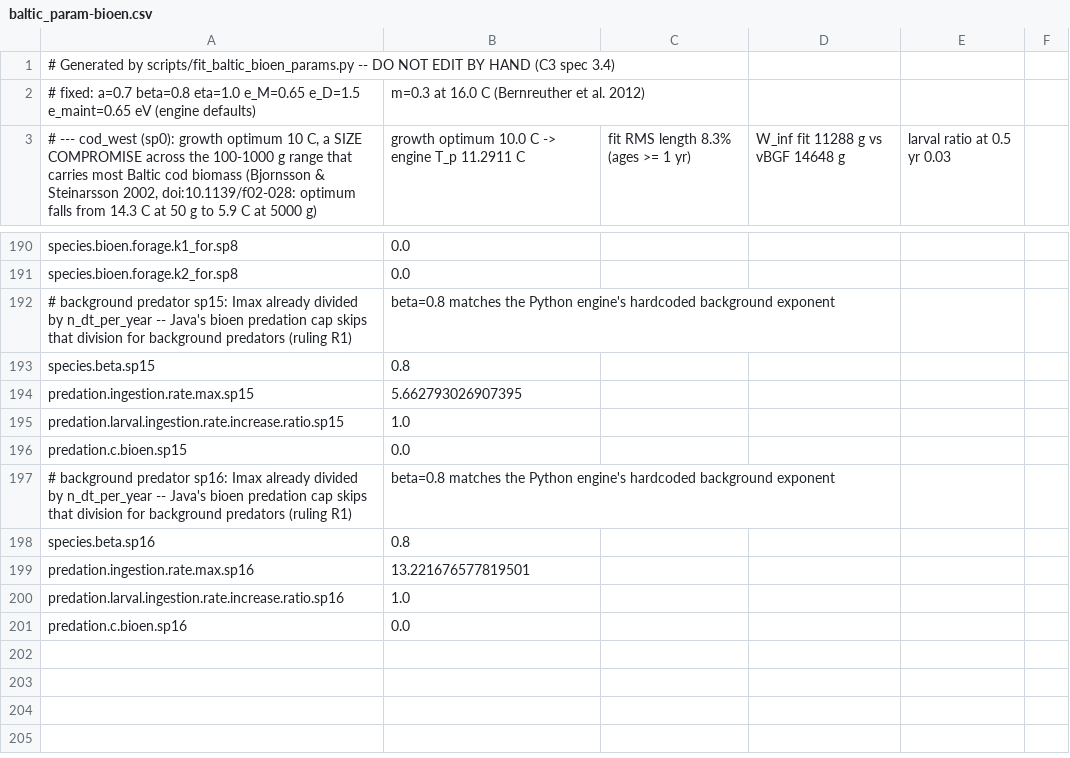
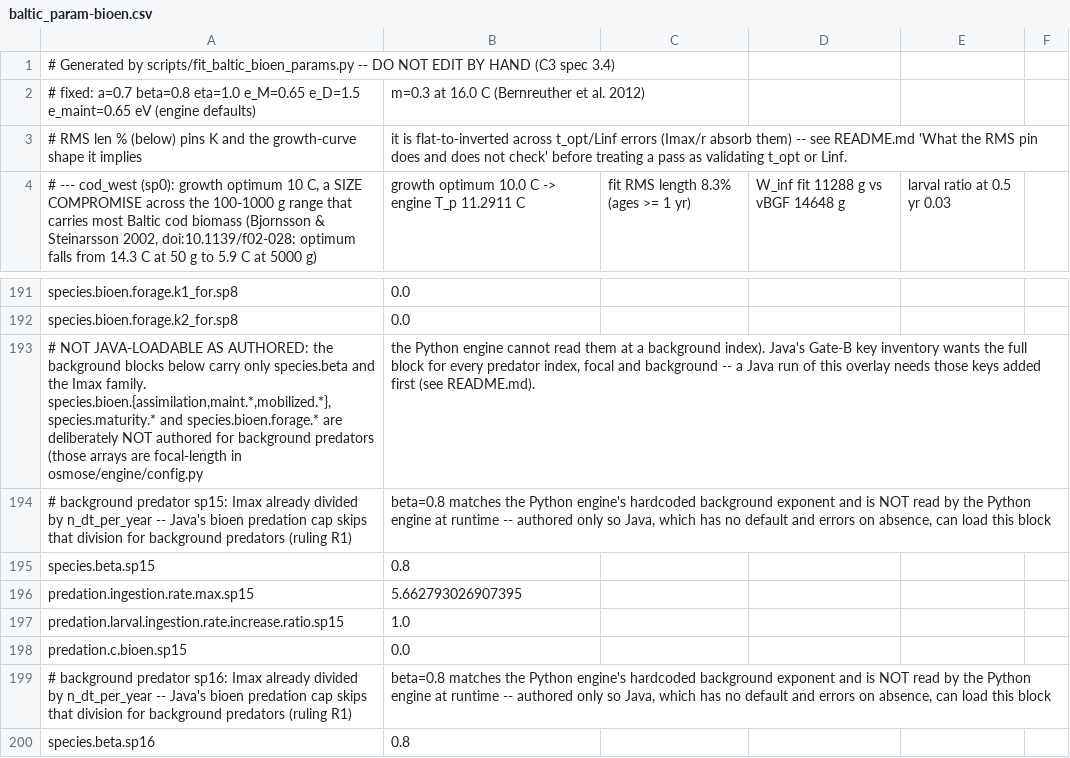
Before and after one commit to razinkele/osmopy, a CSV file: data/baltic/scenarios/c3_bioen/baltic_param-bioen.csv, drawn as a sheet; only a part is shown, gaps mark what is left out; the shorter side is filled out with more unchanged rows.

```diff
--- a/data/baltic/scenarios/c3_bioen/baltic_param-bioen.csv
+++ b/data/baltic/scenarios/c3_bioen/baltic_param-bioen.csv
@@ -2,2 +2,3 @@
 # fixed: a=0.7 beta=0.8 eta=1.0 e_M=0.65 e_D=1.5 e_maint=0.65 eV (engine defaults); m=0.3 at 16.0 C (Bernreuther et al. 2012)
+# RMS len % (below) pins K and the growth-curve shape it implies; it is flat-to-inverted across t_opt/Linf errors (Imax/r absorb them) -- see README.md 'What the RMS pin does and does not check' before treating a pass as validating t_opt or Linf.
 # --- cod_west (sp0): growth optimum 10 C, a SIZE COMPROMISE across the 100-1000 g range that carries most Baltic cod biomass (Bjornsson & Steinarsson 2002, doi:10.1139/f02-028: optimum falls from 14.3 C at 50 g to 5.9 C at 5000 g); growth optimum 10.0 C -> engine T_p 11.2911 C; fit RMS length 8.3% (ages >= 1 yr); W_inf fit 11288 g vs vBGF 14648 g; larval ratio at 0.5 yr 0.03
@@ -191,3 +192,4 @@ species.bioen.forage.k1_for.sp8;0.0
 species.bioen.forage.k2_for.sp8;0.0
-# background predator sp15: Imax already divided by n_dt_per_year -- Java's bioen predation cap skips that division for background predators (ruling R1); beta=0.8 matches the Python engine's hardcoded background exponent
+# NOT JAVA-LOADABLE AS AUTHORED: the background blocks below carry only species.beta and the Imax family. species.bioen.{assimilation,maint.*,mobilized.*}, species.maturity.* and species.bioen.forage.* are deliberately NOT authored for background predators (those arrays are focal-length in osmose/engine/config.py; the Python engine cannot read them at a background index). Java's Gate-B key inventory wants the full block for every predator index, focal and background -- a Java run of this overlay needs those keys added first (see README.md).
+# background predator sp15: Imax already divided by n_dt_per_year -- Java's bioen predation cap skips that division for background predators (ruling R1); beta=0.8 matches the Python engine's hardcoded background exponent and is NOT read by the Python engine at runtime -- authored only so Java, which has no default and errors on absence, can load this block
 species.beta.sp15;0.8
@@ -196,3 +198,3 @@ predation.larval.ingestion.rate.increase.ratio.sp15;1.0
 predation.c.bioen.sp15;0.0
-# background predator sp16: Imax already divided by n_dt_per_year -- Java's bioen predation cap skips that division for background predators (ruling R1); beta=0.8 matches the Python engine's hardcoded background exponent
+# background predator sp16: Imax already divided by n_dt_per_year -- Java's bioen predation cap skips that division for background predators (ruling R1); beta=0.8 matches the Python engine's hardcoded background exponent and is NOT read by the Python engine at runtime -- authored only so Java, which has no default and errors on absence, can load this block
 species.beta.sp16;0.8
```
Also changed, not shown: 2 other files.
